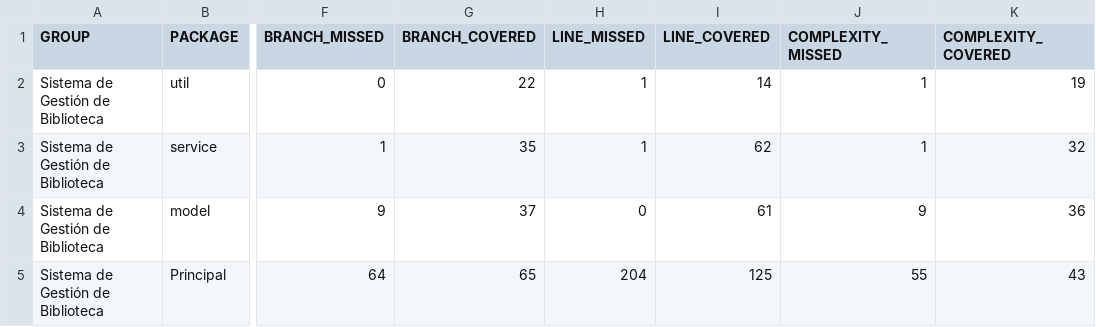
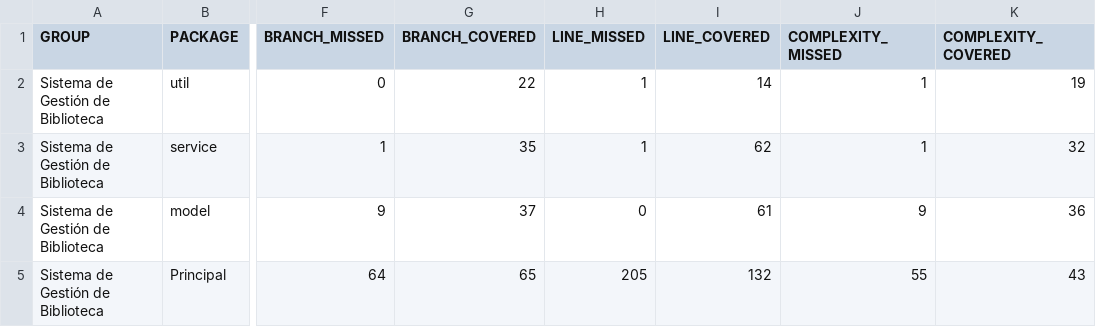
Before and after one commit to angeldev7/P3Tarea2Metodologia, a CSV file: target/site/jacoco/jacoco.csv, drawn as a sheet; only a part is shown, gaps mark what is left out; the diff names each change by its address in the sheet, - before the commit and + after, or states it on an @@ line.

```diff
--- a/target/site/jacoco/jacoco.csv
+++ b/target/site/jacoco/jacoco.csv
-H5 (LINE_MISSED): 204
+H5 (LINE_MISSED): 205
-I5 (LINE_COVERED): 125
+I5 (LINE_COVERED): 132
```
Also changed, not shown: 56 other files.
